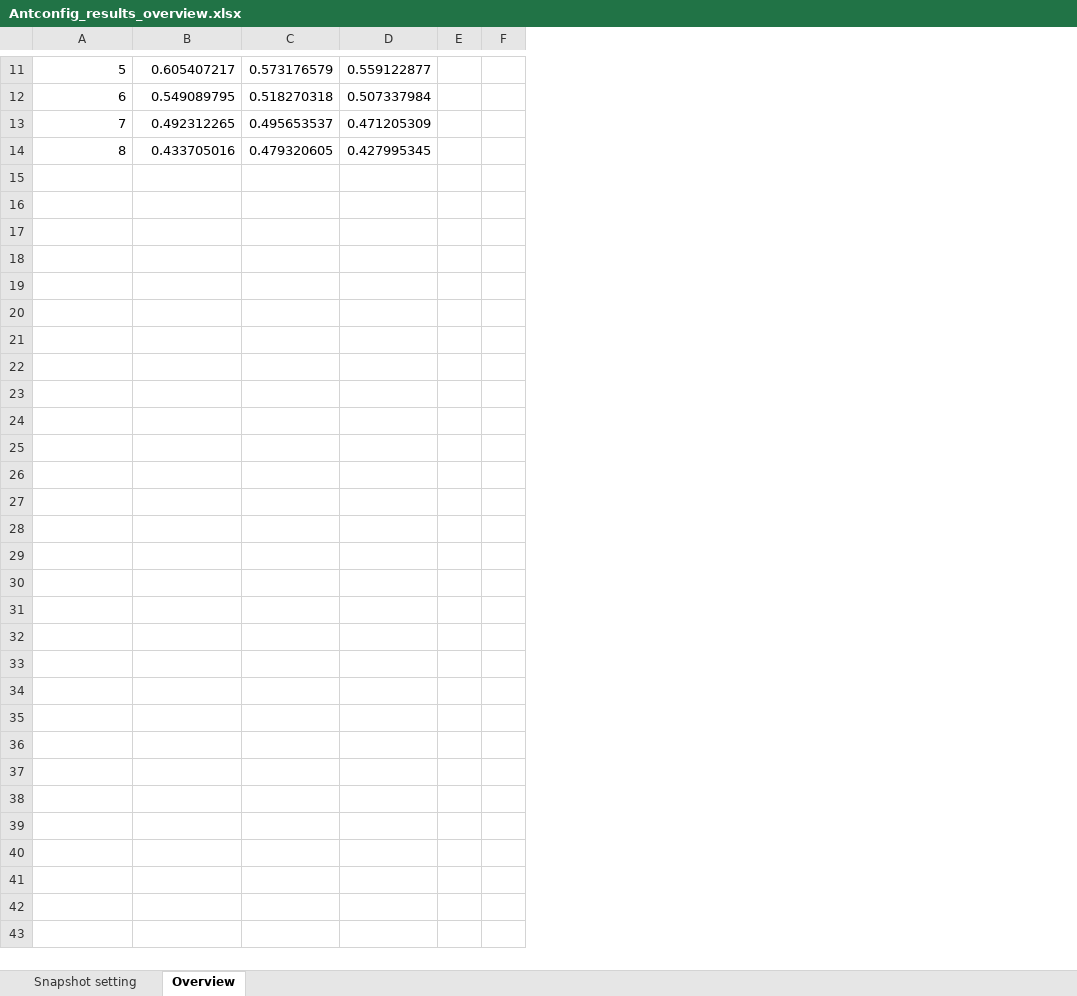
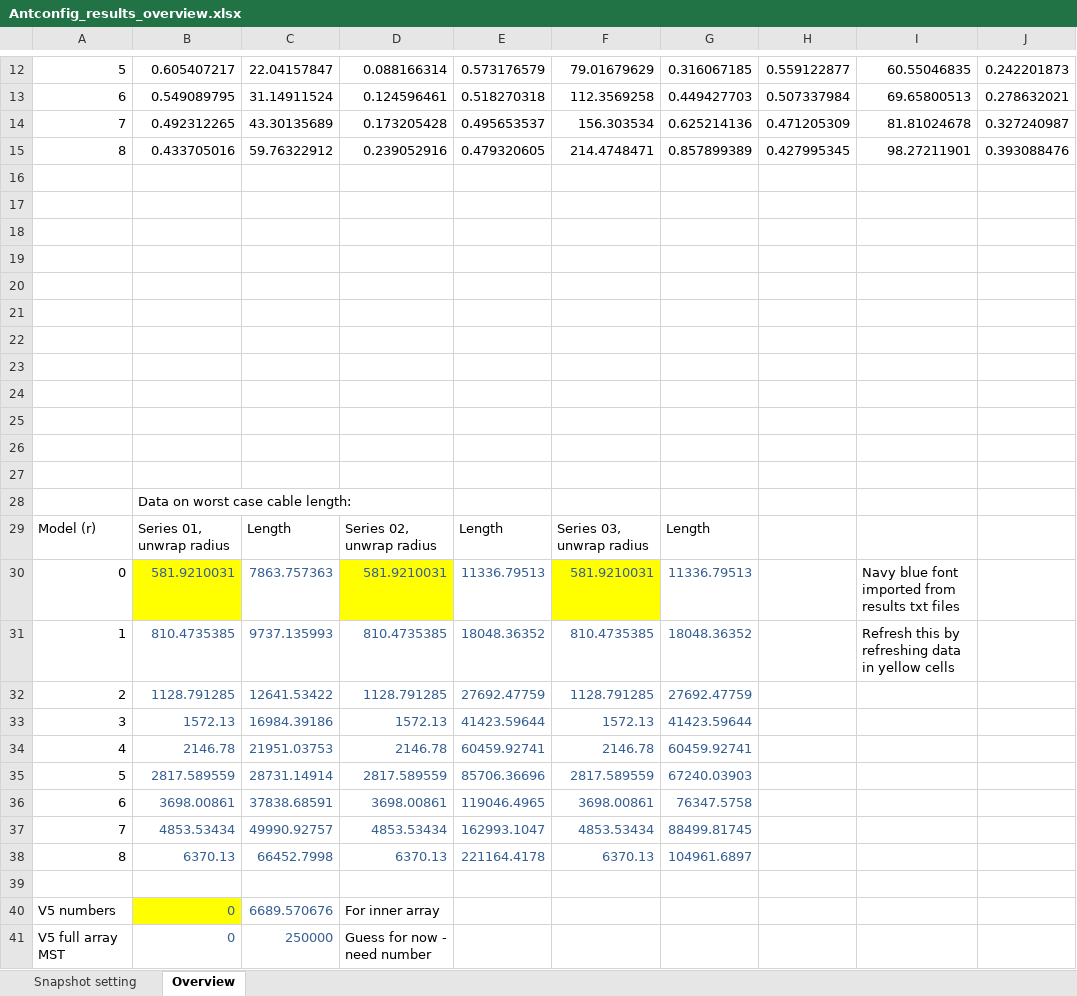
Before and after one commit to OxfordSKA/ska1_low_v5_analysis, an Excel workbook: results/iantconfig/Iantconfig_text_results/Antconfig_results_overview.xlsx, sheet Overview, drawn as a sheet; only a part is shown, gaps mark what is left out; values as stored, in another font and other column widths than the file's, no borders; charts and pictures not drawn; removed rows and columns are numbered as before the commit, all else as after; the diff covers the shown part only; the diff names each change by its address in the sheet, - before the commit and + after, or states it on an @@ line.

Commit message:
Updates to xlsx
Included MST cable length numbers in overview

```diff
--- a/results/iantconfig/Iantconfig_text_results/Antconfig_results_overview.xlsx (sheet Overview)
+++ b/results/iantconfig/Iantconfig_text_results/Antconfig_results_overview.xlsx (sheet Overview)
+column C, rows 12-15: 22.04157847 | 31.14911524 | 43.30135689 | 59.76322912
+column D, rows 12-15: 0.088166314 | 0.124596461 | 0.173205428 | 0.239052916
+column F, rows 12-15: 79.01679629 | 112.3569258 | 156.303534 | 214.4748471
+column G, rows 12-15: 0.316067185 | 0.449427703 | 0.625214136 | 0.857899389
-column E, empty
-column F, empty
+column I, rows 12-15: 60.55046835 | 69.65800513 | 81.81024678 | 98.27211901
+column J, rows 12-15: 0.242201873 | 0.278632021 | 0.327240987 | 0.393088476
+row 16: (empty)
+row 17: (empty)
+row 18: (empty)
+row 19: (empty)
+row 20: (empty)
+row 21: (empty)
+row 22: (empty)
+row 23: (empty)
+row 24: (empty)
+row 25: (empty)
+row 26: (empty)
+row 27: (empty)
+row 28:  | Data on worst case cable length:
+row 29: Model (r) | Series 01, unwrap radius | Length | Series 02, unwrap radius | Length | Series 03, unwrap radius | Length
+row 30: 0 | 581.9210031 | 7863.757363 | 581.9210031 | 11336.79513 | 581.9210031 | 11336.79513 |  | Navy blue font imported from results txt files
+row 31: 1 | 810.4735385 | 9737.135993 | 810.4735385 | 18048.36352 | 810.4735385 | 18048.36352 |  | Refresh this by refreshing data in yellow cells
+row 32: 2 | 1128.791285 | 12641.53422 | 1128.791285 | 27692.47759 | 1128.791285 | 27692.47759
+row 33: 3 | 1572.13 | 16984.39186 | 1572.13 | 41423.59644 | 1572.13 | 41423.59644
+row 34: 4 | 2146.78 | 21951.03753 | 2146.78 | 60459.92741 | 2146.78 | 60459.92741
+row 35: 5 | 2817.589559 | 28731.14914 | 2817.589559 | 85706.36696 | 2817.589559 | 67240.03903
+row 36: 6 | 3698.00861 | 37838.68591 | 3698.00861 | 119046.4965 | 3698.00861 | 76347.5758
+row 37: 7 | 4853.53434 | 49990.92757 | 4853.53434 | 162993.1047 | 4853.53434 | 88499.81745
+row 38: 8 | 6370.13 | 66452.7998 | 6370.13 | 221164.4178 | 6370.13 | 104961.6897
+row 39: (empty)
+row 40: V5 numbers | 0 | 6689.570676 | For inner array
+row 41: V5 full array MST | 0 | 250000 | Guess for now - need number
```
Also changed, not shown: 2 added rows and 1 removed row elsewhere in this sheet, charts or pictures, 1 other file.
